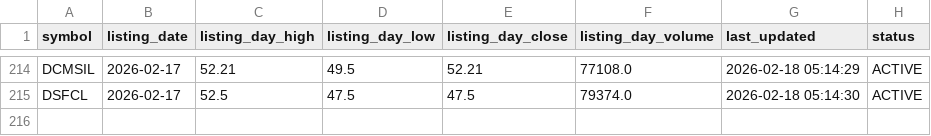
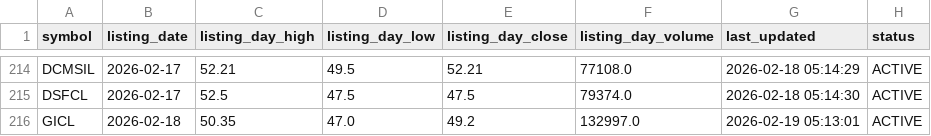
Before and after one commit to Deep-Adhia/IPO-Base-Scanner, a CSV file: ipo_listing_data.csv, drawn as a sheet; only a part is shown, gaps mark what is left out.

```diff
--- a/ipo_listing_data.csv
+++ b/ipo_listing_data.csv
@@ -215 +215,2 @@ DCMSIL,2026-02-17,52.21,49.5,52.21,77108.0,2026-02-18 05:14:29,ACTIVE
 DSFCL,2026-02-17,52.5,47.5,47.5,79374.0,2026-02-18 05:14:30,ACTIVE
+GICL,2026-02-18,50.35,47.0,49.2,132997.0,2026-02-19 05:13:01,ACTIVE
```
